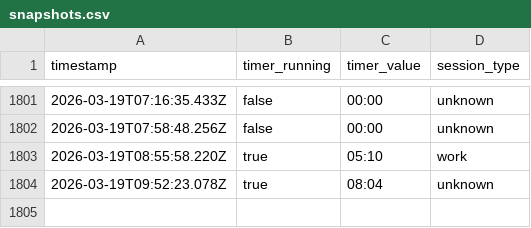
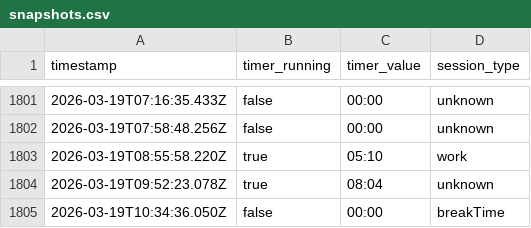
Before and after one commit to AlexDial624/cukcoo-leaderboard, a CSV file: data/snapshots.csv, drawn as a sheet; only a part is shown, gaps mark what is left out.

```diff
--- a/data/snapshots.csv
+++ b/data/snapshots.csv
@@ -1804 +1804,2 @@ timestamp,timer_running,timer_value,session_type
 2026-03-19T09:52:23.078Z,true,08:04,unknown
+2026-03-19T10:34:36.050Z,false,00:00,breakTime
```
Also changed, not shown: data/activities.csv, data/presence.csv, 3 other files.
